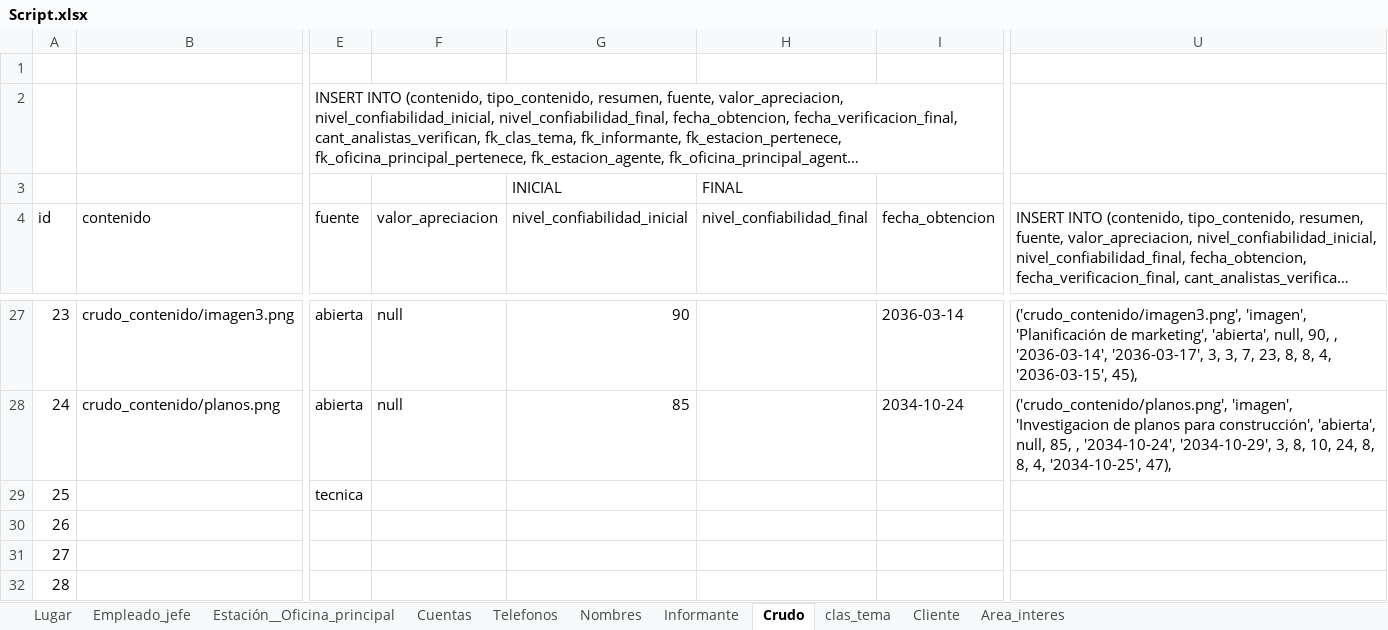
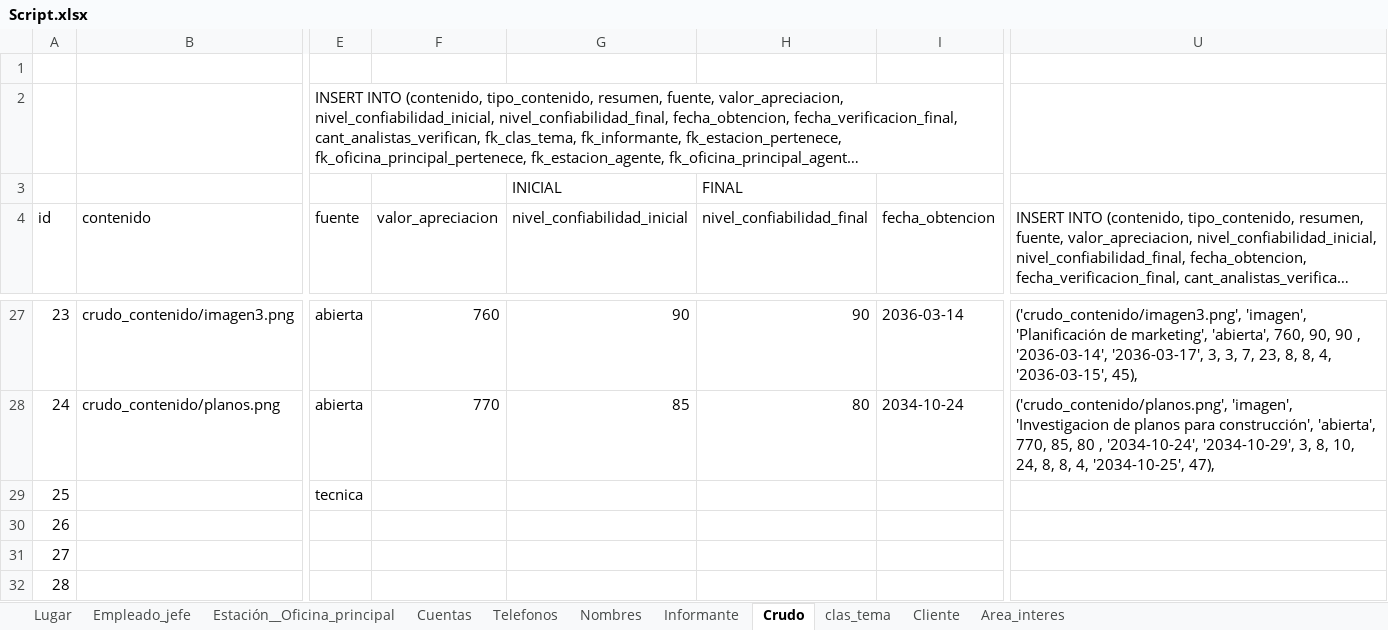
Before and after one commit to abadillo/bases-dos, an Excel workbook: scripts/Script.xlsx, sheet Crudo, drawn as a sheet; only a part is shown, gaps mark what is left out; long unchanged cells end in …; values as stored, in another font and other column widths than the file's, no borders; the diff covers the shown part only; the diff names each change by its address in the sheet, - before the commit and + after, or states it on an @@ line.

Commit message:
Script crudos_bien

```diff
--- a/scripts/Script.xlsx (sheet Crudo)
+++ b/scripts/Script.xlsx (sheet Crudo)
-F27 (valor_apreciacion): null
+F27 (valor_apreciacion): 760
-H27 (nivel_confiabilidad_final): (empty)
+H27 (nivel_confiabilidad_final): 90
-U27: …marketing', 'abierta', null, 90, , '2036-03-14',…
+U27: …marketing', 'abierta', 760, 90, 90 , '2036-03-14',…
-F28 (valor_apreciacion): null
+F28 (valor_apreciacion): 770
-H28 (nivel_confiabilidad_final): (empty)
+H28 (nivel_confiabilidad_final): 80
-U28: …construcción', 'abierta', null, 85, , '2034-10-24',…
+U28: …construcción', 'abierta', 770, 85, 80 , '2034-10-24',…
```
Also changed, not shown: 66 edited cells elsewhere in this sheet, 1 other file.
